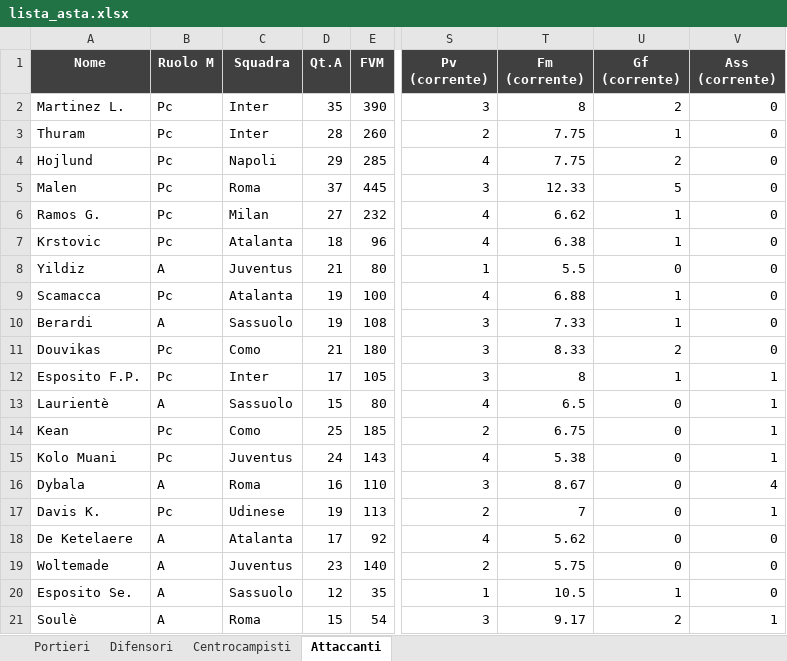
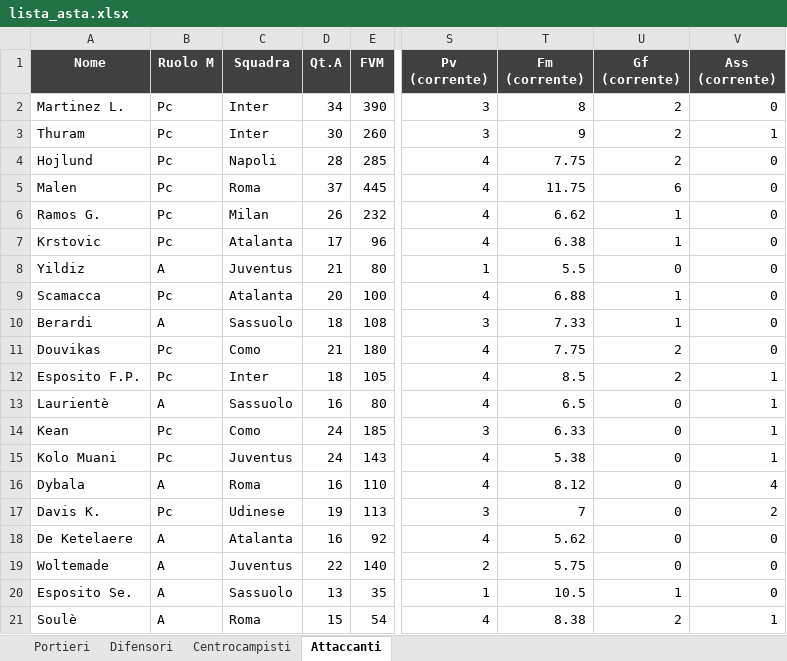
Before and after one commit to danielebaldo/fantaden, an Excel workbook: export/lista_asta.xlsx, sheet Attaccanti, drawn as a sheet; only a part is shown, gaps mark what is left out; values as stored, in another font and other column widths than the file's, no borders; the diff covers the shown part only; the diff names each change by its address in the sheet, - before the commit and + after, or states it on an @@ line.

```diff
--- a/export/lista_asta.xlsx (sheet Attaccanti)
+++ b/export/lista_asta.xlsx (sheet Attaccanti)
-D2 (Qt.A): 35
+D2 (Qt.A): 34
-D3 (Qt.A): 28
+D3 (Qt.A): 30
-S3 (Pv (corrente)): 2
+S3 (Pv (corrente)): 3
-T3 (Fm (corrente)): 7.75
+T3 (Fm (corrente)): 9
-U3 (Gf (corrente)): 1
+U3 (Gf (corrente)): 2
-V3 (Ass (corrente)): 0
+V3 (Ass (corrente)): 1
-D4 (Qt.A): 29
+D4 (Qt.A): 28
-S5 (Pv (corrente)): 3
+S5 (Pv (corrente)): 4
-T5 (Fm (corrente)): 12.33
+T5 (Fm (corrente)): 11.75
-U5 (Gf (corrente)): 5
+U5 (Gf (corrente)): 6
-D6 (Qt.A): 27
+D6 (Qt.A): 26
-D7 (Qt.A): 18
+D7 (Qt.A): 17
-D9 (Qt.A): 19
+D9 (Qt.A): 20
-D10 (Qt.A): 19
+D10 (Qt.A): 18
-S11:S12 (Pv (corrente)): 3
+S11:S12 (Pv (corrente)): 4
-T11 (Fm (corrente)): 8.33
+T11 (Fm (corrente)): 7.75
-D12 (Qt.A): 17
+D12 (Qt.A): 18
-T12 (Fm (corrente)): 8
+T12 (Fm (corrente)): 8.5
-U12 (Gf (corrente)): 1
+U12 (Gf (corrente)): 2
-D13 (Qt.A): 15
+D13 (Qt.A): 16
-D14 (Qt.A): 25
+D14 (Qt.A): 24
-S14 (Pv (corrente)): 2
+S14 (Pv (corrente)): 3
-T14 (Fm (corrente)): 6.75
+T14 (Fm (corrente)): 6.33
-S16 (Pv (corrente)): 3
+S16 (Pv (corrente)): 4
-T16 (Fm (corrente)): 8.67
+T16 (Fm (corrente)): 8.12
-S17 (Pv (corrente)): 2
+S17 (Pv (corrente)): 3
-V17 (Ass (corrente)): 1
+V17 (Ass (corrente)): 2
-D18 (Qt.A): 17
+D18 (Qt.A): 16
-D19 (Qt.A): 23
+D19 (Qt.A): 22
-D20 (Qt.A): 12
+D20 (Qt.A): 13
-S21 (Pv (corrente)): 3
+S21 (Pv (corrente)): 4
-T21 (Fm (corrente)): 9.17
+T21 (Fm (corrente)): 8.38
```
Also changed, not shown: 3 added rows, 3 removed rows and 41 edited cells elsewhere in this sheet, sheet Difensori, sheet Centrocampisti, sheet Portieri, 5 other files.
